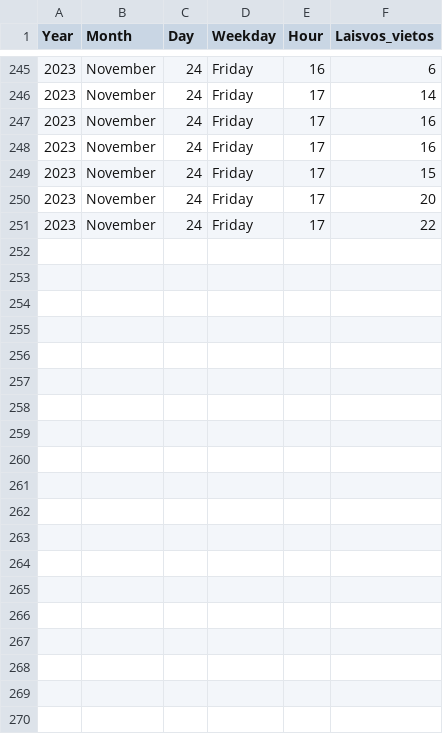
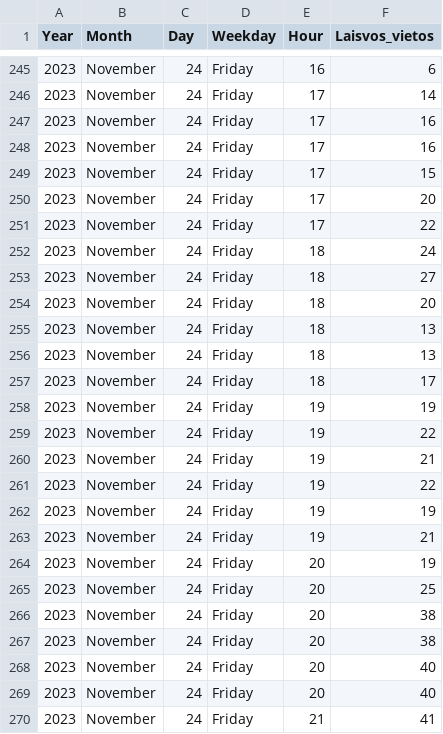
Before and after one commit to nerijus-c/Baseinas, a CSV file: Baseino_laisvos_vietos_cleen.csv, drawn as a sheet; only a part is shown, gaps mark what is left out; the diff names each change by its address in the sheet, - before the commit and + after, or states it on an @@ line.

Commit message:
+data

```diff
--- a/Baseino_laisvos_vietos_cleen.csv
+++ b/Baseino_laisvos_vietos_cleen.csv
+row 252: 2023 | November | 24 | Friday | 18 | 24
+row 253: 2023 | November | 24 | Friday | 18 | 27
+row 254: 2023 | November | 24 | Friday | 18 | 20
+row 255: 2023 | November | 24 | Friday | 18 | 13
+row 256: 2023 | November | 24 | Friday | 18 | 13
+row 257: 2023 | November | 24 | Friday | 18 | 17
+row 258: 2023 | November | 24 | Friday | 19 | 19
+row 259: 2023 | November | 24 | Friday | 19 | 22
+row 260: 2023 | November | 24 | Friday | 19 | 21
+row 261: 2023 | November | 24 | Friday | 19 | 22
+row 262: 2023 | November | 24 | Friday | 19 | 19
+row 263: 2023 | November | 24 | Friday | 19 | 21
+row 264: 2023 | November | 24 | Friday | 20 | 19
+row 265: 2023 | November | 24 | Friday | 20 | 25
+row 266: 2023 | November | 24 | Friday | 20 | 38
+row 267: 2023 | November | 24 | Friday | 20 | 38
+row 268: 2023 | November | 24 | Friday | 20 | 40
+row 269: 2023 | November | 24 | Friday | 20 | 40
+row 270: 2023 | November | 24 | Friday | 21 | 41
```
